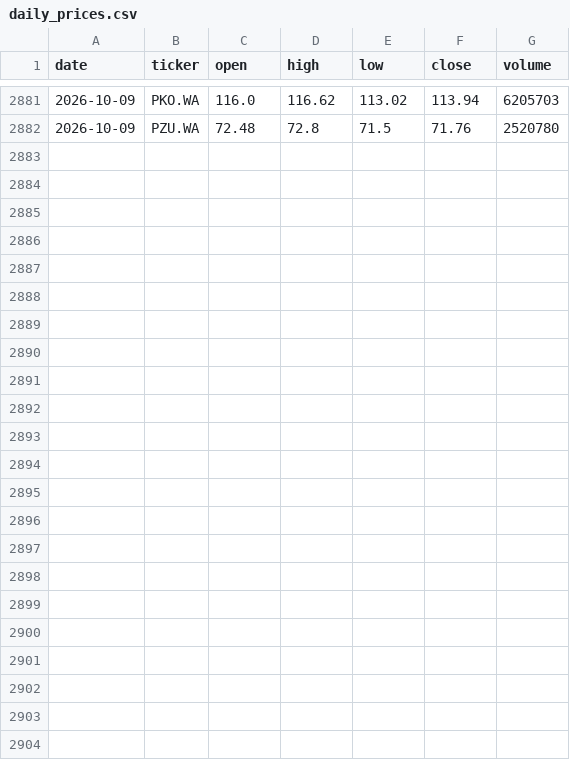
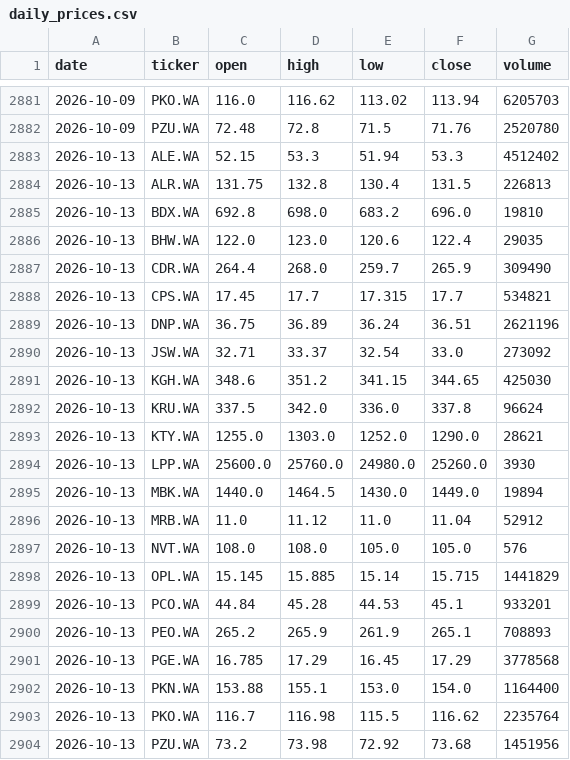
Before and after one commit to bojczuktymoteusz-alt/gpw-analyst, a CSV file: data/daily_prices.csv, drawn as a sheet; only a part is shown, gaps mark what is left out.

```diff
--- a/data/daily_prices.csv
+++ b/data/daily_prices.csv
@@ -2882 +2882,23 @@ date,ticker,open,high,low,close,volume
 2026-10-09,PZU.WA,72.48,72.8,71.5,71.76,2520780
+2026-10-13,ALE.WA,52.15,53.3,51.94,53.3,4512402
+2026-10-13,ALR.WA,131.75,132.8,130.4,131.5,226813
+2026-10-13,BDX.WA,692.8,698.0,683.2,696.0,19810
+2026-10-13,BHW.WA,122.0,123.0,120.6,122.4,29035
+2026-10-13,CDR.WA,264.4,268.0,259.7,265.9,309490
+2026-10-13,CPS.WA,17.45,17.7,17.315,17.7,534821
+2026-10-13,DNP.WA,36.75,36.89,36.24,36.51,2621196
+2026-10-13,JSW.WA,32.71,33.37,32.54,33.0,273092
+2026-10-13,KGH.WA,348.6,351.2,341.15,344.65,425030
+2026-10-13,KRU.WA,337.5,342.0,336.0,337.8,96624
+2026-10-13,KTY.WA,1255.0,1303.0,1252.0,1290.0,28621
+2026-10-13,LPP.WA,25600.0,25760.0,24980.0,25260.0,3930
+2026-10-13,MBK.WA,1440.0,1464.5,1430.0,1449.0,19894
+2026-10-13,MRB.WA,11.0,11.12,11.0,11.04,52912
+2026-10-13,NVT.WA,108.0,108.0,105.0,105.0,576
+2026-10-13,OPL.WA,15.145,15.885,15.14,15.715,1441829
+2026-10-13,PCO.WA,44.84,45.28,44.53,45.1,933201
+2026-10-13,PEO.WA,265.2,265.9,261.9,265.1,708893
+2026-10-13,PGE.WA,16.785,17.29,16.45,17.29,3778568
+2026-10-13,PKN.WA,153.88,155.1,153.0,154.0,1164400
+2026-10-13,PKO.WA,116.7,116.98,115.5,116.62,2235764
+2026-10-13,PZU.WA,73.2,73.98,72.92,73.68,1451956
```
